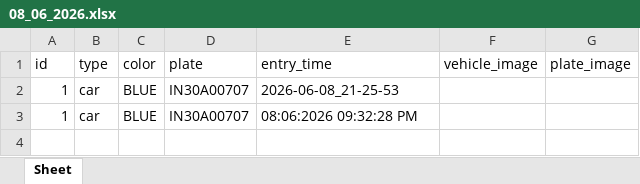
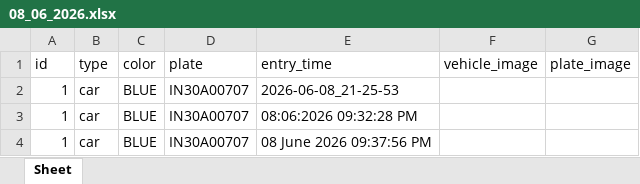
Before and after one commit to Kaviyarasu24/security-system, an Excel workbook: outputs/08_06_2026.xlsx, sheet Sheet, drawn as a sheet; values as stored, in another font and other column widths than the file's, no borders; charts and pictures not drawn; the diff names each change by its address in the sheet, - before the commit and + after, or states it on an @@ line.

```diff
--- a/outputs/08_06_2026.xlsx (sheet Sheet)
+++ b/outputs/08_06_2026.xlsx (sheet Sheet)
+row 4: 1 | car | BLUE | IN30A00707 | 08 June 2026 09:37:56 PM
```
Also changed, not shown: charts or pictures, 1 other file.
